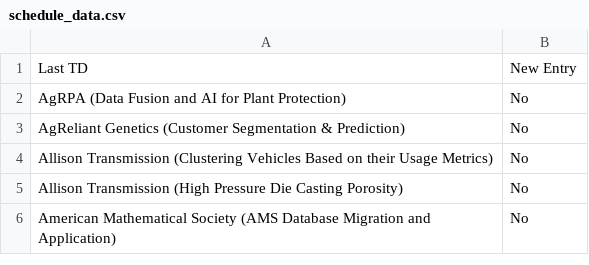
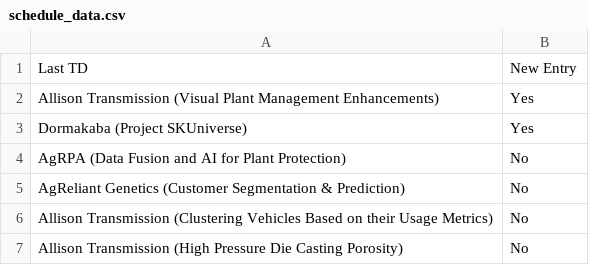
Before and after one commit to morilucas/tdm_scraper, a CSV file: schedule_data.csv, drawn as a sheet; only a part is shown; the shorter side is filled out with more unchanged rows.

Commit message:
Update files

```diff
--- a/schedule_data.csv
+++ b/schedule_data.csv
@@ -1,2 +1,4 @@
 Last TD,New Entry
+Allison Transmission (Visual Plant Management Enhancements),Yes
+Dormakaba (Project SKUniverse),Yes
 AgRPA (Data Fusion and AI for Plant Protection),No
```
